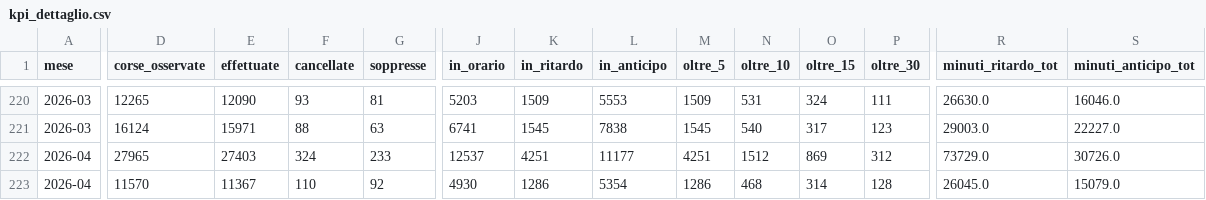
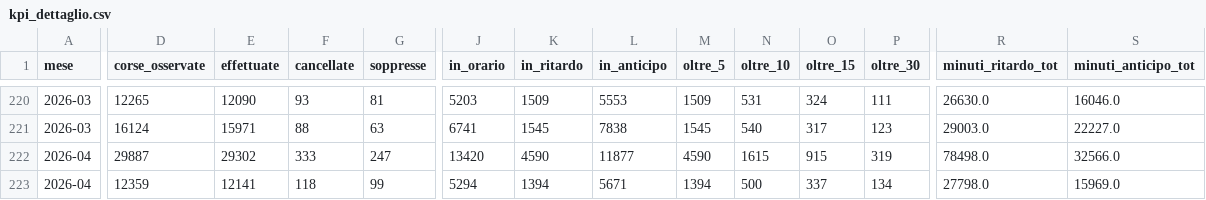
Before and after one commit to DrElegantia/trainstats-dashboard, a CSV file: data/gold/kpi_dettaglio.csv, drawn as a sheet; only a part is shown, gaps mark what is left out; the diff covers the shown part only; the diff names each change by its address in the sheet, - before the commit and + after, or states it on an @@ line.

```diff
--- a/data/gold/kpi_dettaglio.csv
+++ b/data/gold/kpi_dettaglio.csv
-D222 (corse_osservate): 27965
+D222 (corse_osservate): 29887
-E222 (effettuate): 27403
+E222 (effettuate): 29302
-F222 (cancellate): 324
+F222 (cancellate): 333
-G222 (soppresse): 233
+G222 (soppresse): 247
-J222 (in_orario): 12537
+J222 (in_orario): 13420
-K222 (in_ritardo): 4251
+K222 (in_ritardo): 4590
-L222 (in_anticipo): 11177
+L222 (in_anticipo): 11877
-M222 (oltre_5): 4251
+M222 (oltre_5): 4590
-N222 (oltre_10): 1512
+N222 (oltre_10): 1615
-O222 (oltre_15): 869
+O222 (oltre_15): 915
-P222 (oltre_30): 312
+P222 (oltre_30): 319
-R222 (minuti_ritardo_tot): 73729.0
+R222 (minuti_ritardo_tot): 78498.0
-S222 (minuti_anticipo_tot): 30726.0
+S222 (minuti_anticipo_tot): 32566.0
-D223 (corse_osservate): 11570
+D223 (corse_osservate): 12359
-E223 (effettuate): 11367
+E223 (effettuate): 12141
-F223 (cancellate): 110
+F223 (cancellate): 118
-G223 (soppresse): 92
+G223 (soppresse): 99
-J223 (in_orario): 4930
+J223 (in_orario): 5294
-K223 (in_ritardo): 1286
+K223 (in_ritardo): 1394
-L223 (in_anticipo): 5354
+L223 (in_anticipo): 5671
-M223 (oltre_5): 1286
+M223 (oltre_5): 1394
-N223 (oltre_10): 468
+N223 (oltre_10): 500
-O223 (oltre_15): 314
+O223 (oltre_15): 337
-P223 (oltre_30): 128
+P223 (oltre_30): 134
-R223 (minuti_ritardo_tot): 26045.0
+R223 (minuti_ritardo_tot): 27798.0
-S223 (minuti_anticipo_tot): 15079.0
+S223 (minuti_anticipo_tot): 15969.0
```
Also changed, not shown: 1 added row, 1 removed row and 41 edited cells elsewhere in this file, data/gold/hist_dettaglio_categoria.csv, data/gold/hist_mese_categoria.csv, 11 other files.
